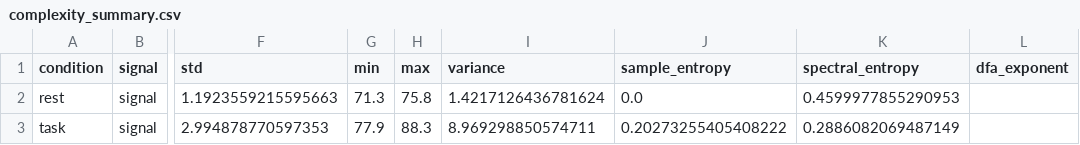
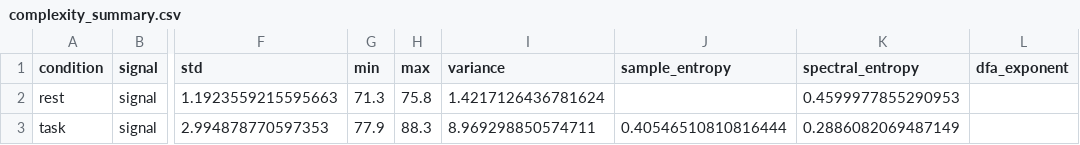
Before and after one commit to PJAllen5/complexity-engine, a CSV file: outputs/complexity_summary.csv, drawn as a sheet; only a part is shown, gaps mark what is left out; the diff names each change by its address in the sheet, - before the commit and + after, or states it on an @@ line.

```diff
--- a/outputs/complexity_summary.csv
+++ b/outputs/complexity_summary.csv
-J2 (sample_entropy): 0.0
+J2 (sample_entropy): (empty)
-J3 (sample_entropy): 0.20273255405408222
+J3 (sample_entropy): 0.40546510810816444
```
Also changed, not shown: outputs/complexity_by_unit.csv, 7 other files.
